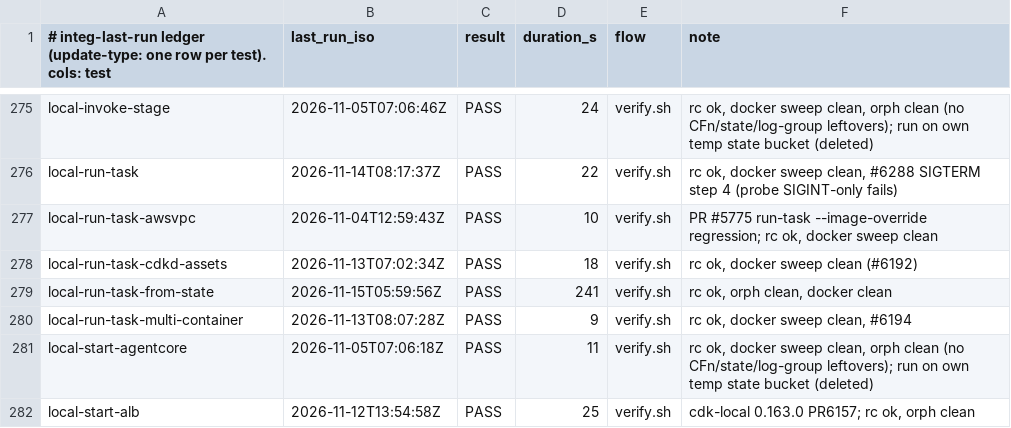
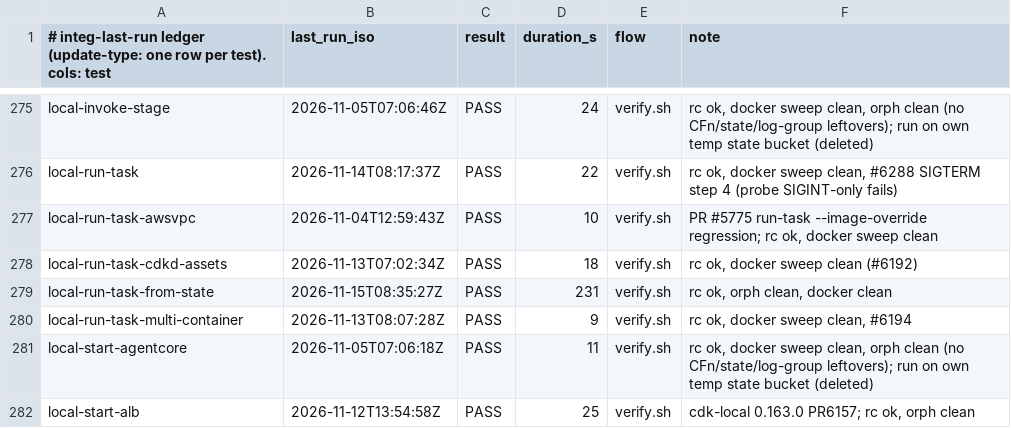
Before and after one commit to go-to-k/cdkd, a TSV file: docs/_generated/integ-last-run.tsv, drawn as a sheet; only a part is shown, gaps mark what is left out.

Commit message:
chore(integ): record local-run-task-from-state PASS for #6333

```diff
--- a/docs/_generated/integ-last-run.tsv
+++ b/docs/_generated/integ-last-run.tsv
@@ -278,3 +278,3 @@ local-run-task-awsvpc	2026-11-04T12:59:43Z	PASS	10	verify.sh	PR #5775 run-task -
 local-run-task-cdkd-assets	2026-11-13T07:02:34Z	PASS	18	verify.sh	rc ok, docker sweep clean (#6192)
-local-run-task-from-state	2026-11-15T05:59:56Z	PASS	241	verify.sh	rc ok, orph clean, docker clean
+local-run-task-from-state	2026-11-15T08:35:27Z	PASS	231	verify.sh	rc ok, orph clean, docker clean
 local-run-task-multi-container	2026-11-13T08:07:28Z	PASS	9	verify.sh	rc ok, docker sweep clean, #6194
```
